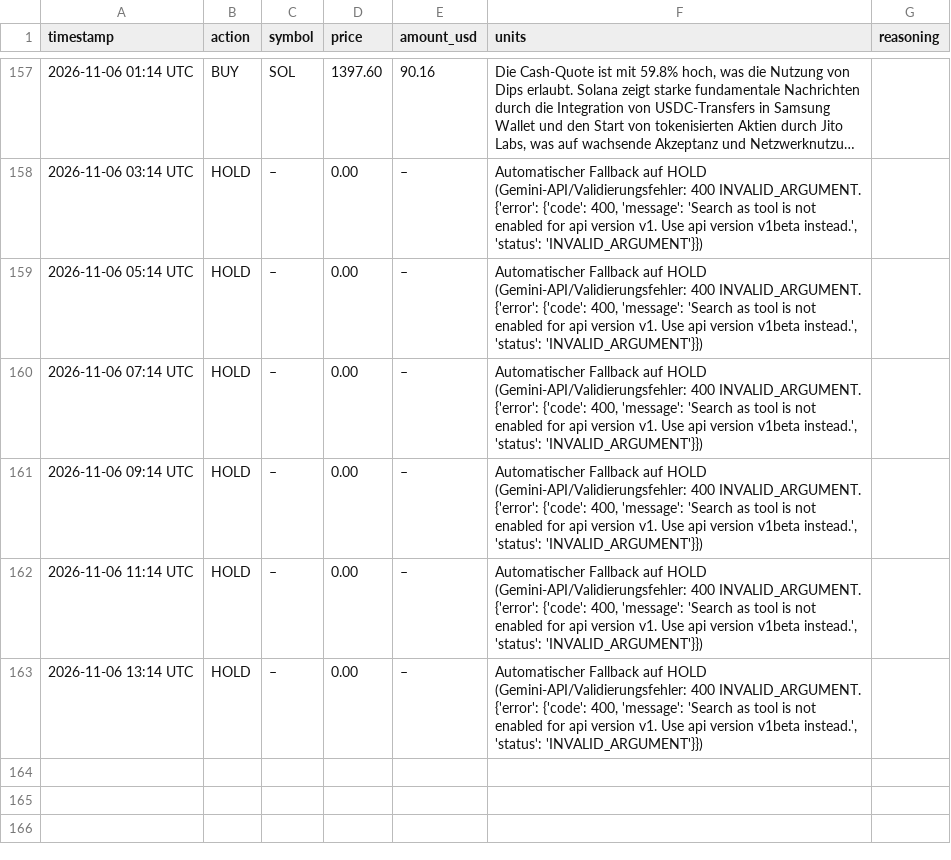
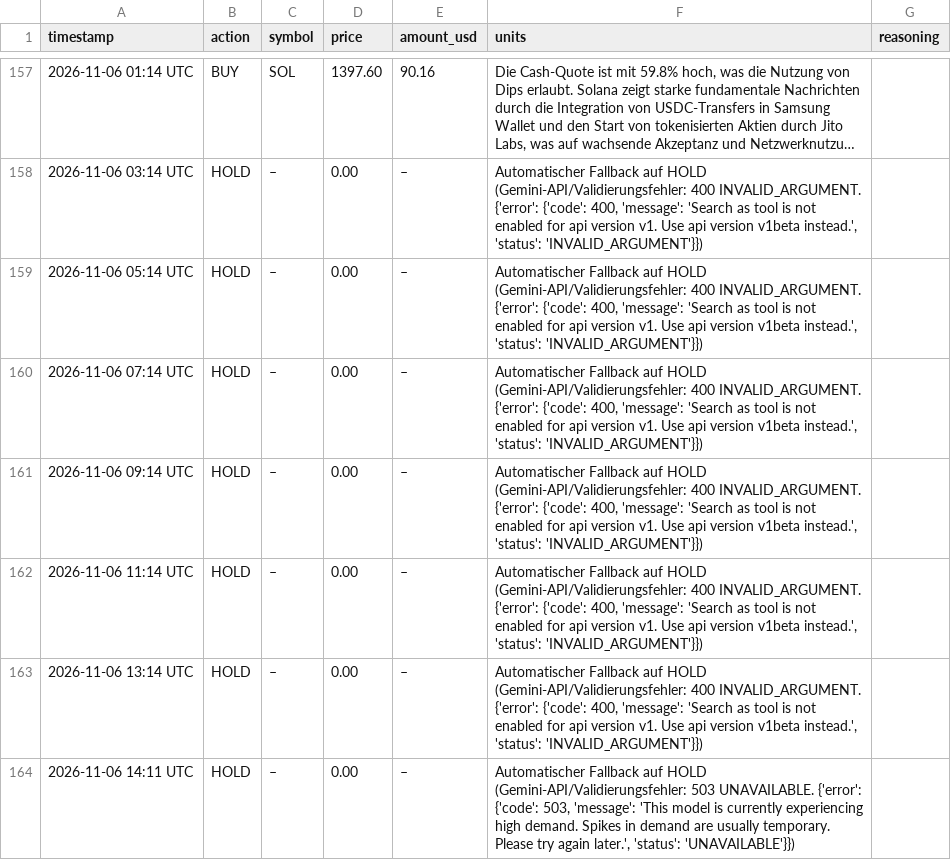
Before and after one commit to hrsnr/crypto_bot, a CSV file: trades_log.csv, drawn as a sheet; only a part is shown, gaps mark what is left out; long unchanged cells end in ….

```diff
--- a/trades_log.csv
+++ b/trades_log.csv
@@ -163 +163,2 @@ timestamp,action,symbol,price,amount_usd,units,reasoning
 2026-11-06 13:14 UTC,HOLD,–,0.00,–,"Automatischer Fallback auf HOLD (Gemini-API/Validierungsfehler: 400 INVALID_ARGUMENT. {'error': {'code': 400, 'message': 'Search as tool is not enabled for api version v1. Use api version v1beta instead.', 'status': 'INVALID_ARGUMENT'}})"
+2026-11-06 14:11 UTC,HOLD,–,0.00,–,"Automatischer Fallback auf HOLD (Gemini-API/Validierungsfehler: 503 UNAVAILABLE. {'error': {'code': 503, 'message': 'This model is currently experiencing high demand. Spikes in demand are usually temporary. Please try again later.', 'status': 'UNAVAILABLE'}})"
```
Also changed, not shown: portfolio_history.csv.
